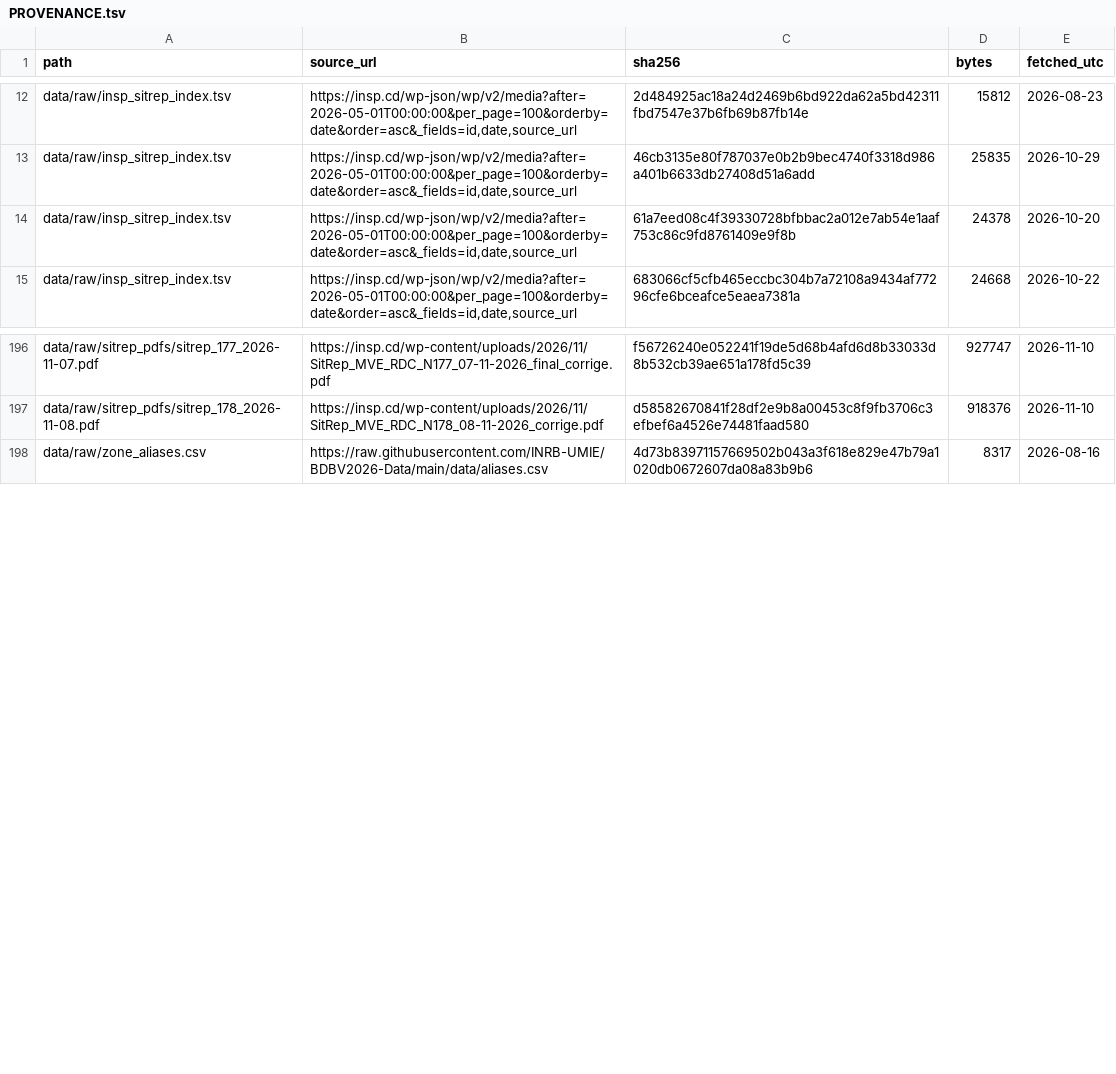
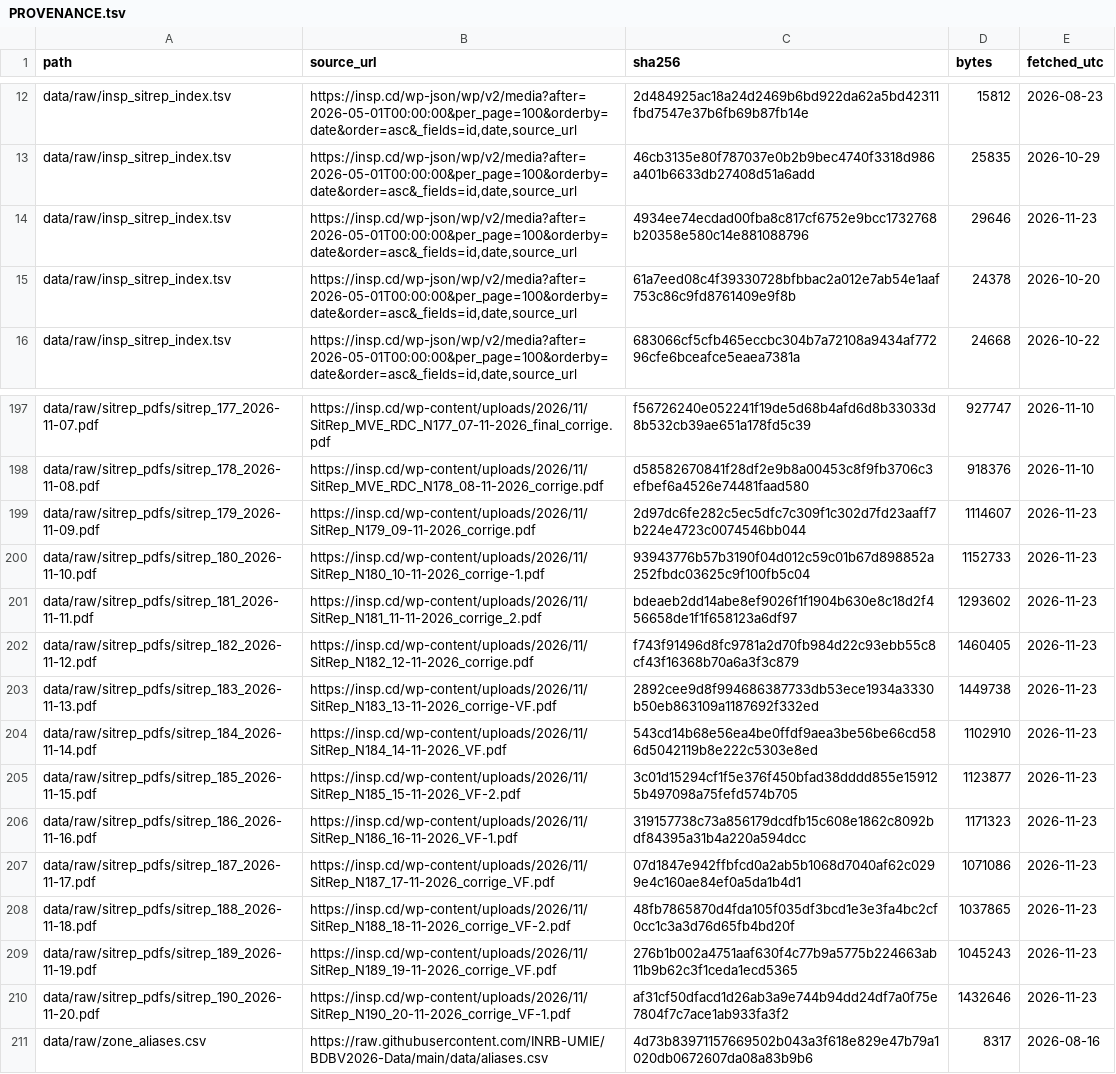
Before and after one commit to vsbuffalo/ebola-bdbv-data, a TSV file: data/raw/PROVENANCE.tsv, drawn as a sheet; only a part is shown, gaps mark what is left out.

Commit message:
data: fetch for 2026-11-23

```diff
--- a/data/raw/PROVENANCE.tsv
+++ b/data/raw/PROVENANCE.tsv
@@ -13,2 +13,3 @@ data/raw/insp_sitrep_index.tsv	https://insp.cd/wp-json/wp/v2/media?after=2026-05
 data/raw/insp_sitrep_index.tsv	https://insp.cd/wp-json/wp/v2/media?after=2026-05-01T00:00:00&per_page=100&orderby=date&order=asc&_fields=id,date,source_url	46cb3135e80f787037e0b2b9bec4740f3318d986a401b6633db27408d51a6add	25835	2026-10-29
+data/raw/insp_sitrep_index.tsv	https://insp.cd/wp-json/wp/v2/media?after=2026-05-01T00:00:00&per_page=100&orderby=date&order=asc&_fields=id,date,source_url	4934ee74ecdad00fba8c817cf6752e9bcc1732768b20358e580c14e881088796	29646	2026-11-23
 data/raw/insp_sitrep_index.tsv	https://insp.cd/wp-json/wp/v2/media?after=2026-05-01T00:00:00&per_page=100&orderby=date&order=asc&_fields=id,date,source_url	61a7eed08c4f39330728bfbbac2a012e7ab54e1aaf753c86c9fd8761409e9f8b	24378	2026-10-20
@@ -197,2 +198,14 @@ data/raw/sitrep_pdfs/sitrep_177_2026-11-07.pdf	https://insp.cd/wp-content/upload
 data/raw/sitrep_pdfs/sitrep_178_2026-11-08.pdf	https://insp.cd/wp-content/uploads/2026/11/SitRep_MVE_RDC_N178_08-11-2026_corrige.pdf	d58582670841f28df2e9b8a00453c8f9fb3706c3efbef6a4526e74481faad580	918376	2026-11-10
+data/raw/sitrep_pdfs/sitrep_179_2026-11-09.pdf	https://insp.cd/wp-content/uploads/2026/11/SitRep_N179_09-11-2026_corrige.pdf	2d97dc6fe282c5ec5dfc7c309f1c302d7fd23aaff7b224e4723c0074546bb044	1114607	2026-11-23
+data/raw/sitrep_pdfs/sitrep_180_2026-11-10.pdf	https://insp.cd/wp-content/uploads/2026/11/SitRep_N180_10-11-2026_corrige-1.pdf	93943776b57b3190f04d012c59c01b67d898852a252fbdc03625c9f100fb5c04	1152733	2026-11-23
+data/raw/sitrep_pdfs/sitrep_181_2026-11-11.pdf	https://insp.cd/wp-content/uploads/2026/11/SitRep_N181_11-11-2026_corrige_2.pdf	bdeaeb2dd14abe8ef9026f1f1904b630e8c18d2f456658de1f1f658123a6df97	1293602	2026-11-23
+data/raw/sitrep_pdfs/sitrep_182_2026-11-12.pdf	https://insp.cd/wp-content/uploads/2026/11/SitRep_N182_12-11-2026_corrige.pdf	f743f91496d8fc9781a2d70fb984d22c93ebb55c8cf43f16368b70a6a3f3c879	1460405	2026-11-23
+data/raw/sitrep_pdfs/sitrep_183_2026-11-13.pdf	https://insp.cd/wp-content/uploads/2026/11/SitRep_N183_13-11-2026_corrige-VF.pdf	2892cee9d8f994686387733db53ece1934a3330b50eb863109a1187692f332ed	1449738	2026-11-23
+data/raw/sitrep_pdfs/sitrep_184_2026-11-14.pdf	https://insp.cd/wp-content/uploads/2026/11/SitRep_N184_14-11-2026_VF.pdf	543cd14b68e56ea4be0ffdf9aea3be56be66cd586d5042119b8e222c5303e8ed	1102910	2026-11-23
+data/raw/sitrep_pdfs/sitrep_185_2026-11-15.pdf	https://insp.cd/wp-content/uploads/2026/11/SitRep_N185_15-11-2026_VF-2.pdf	3c01d15294cf1f5e376f450bfad38dddd855e159125b497098a75fefd574b705	1123877	2026-11-23
+data/raw/sitrep_pdfs/sitrep_186_2026-11-16.pdf	https://insp.cd/wp-content/uploads/2026/11/SitRep_N186_16-11-2026_VF-1.pdf	319157738c73a856179dcdfb15c608e1862c8092bdf84395a31b4a220a594dcc	1171323	2026-11-23
+data/raw/sitrep_pdfs/sitrep_187_2026-11-17.pdf	https://insp.cd/wp-content/uploads/2026/11/SitRep_N187_17-11-2026_corrige_VF.pdf	07d1847e942ffbfcd0a2ab5b1068d7040af62c0299e4c160ae84ef0a5da1b4d1	1071086	2026-11-23
+data/raw/sitrep_pdfs/sitrep_188_2026-11-18.pdf	https://insp.cd/wp-content/uploads/2026/11/SitRep_N188_18-11-2026_corrige_VF-2.pdf	48fb7865870d4fda105f035df3bcd1e3e3fa4bc2cf0cc1c3a3d76d65fb4bd20f	1037865	2026-11-23
+data/raw/sitrep_pdfs/sitrep_189_2026-11-19.pdf	https://insp.cd/wp-content/uploads/2026/11/SitRep_N189_19-11-2026_corrige_VF.pdf	276b1b002a4751aaf630f4c77b9a5775b224663ab11b9b62c3f1ceda1ecd5365	1045243	2026-11-23
+data/raw/sitrep_pdfs/sitrep_190_2026-11-20.pdf	https://insp.cd/wp-content/uploads/2026/11/SitRep_N190_20-11-2026_corrige_VF-1.pdf	af31cf50dfacd1d26ab3a9e744b94dd24df7a0f75e7804f7c7ace1ab933fa3f2	1432646	2026-11-23
 data/raw/zone_aliases.csv	https://raw.githubusercontent.com/INRB-UMIE/BDBV2026-Data/main/data/aliases.csv	4d73b83971157669502b043a3f618e829e47b79a1020db0672607da08a83b9b6	8317	2026-08-16
```
Also changed, not shown: data/raw/insp_sitrep_index.tsv, data/raw/sitrep_pdfs.manifest.tsv.
